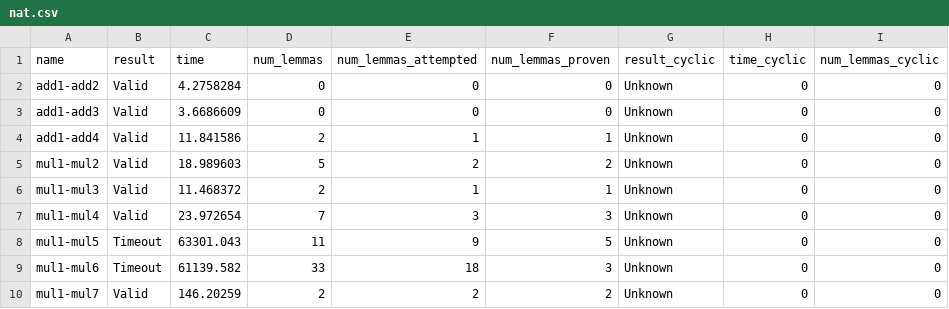
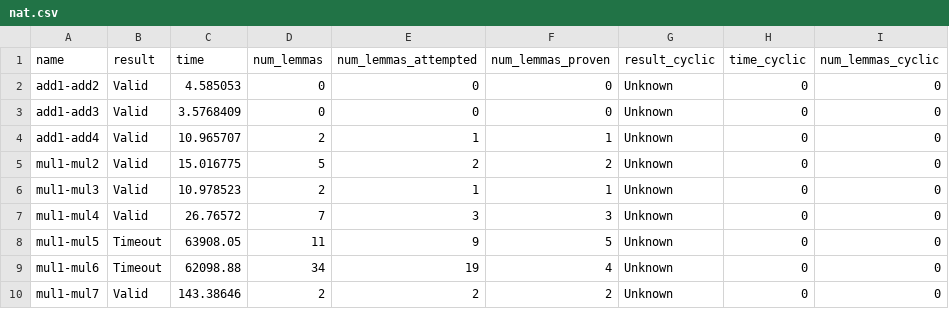
Before and after one commit to jmkjmt/cc-lemma, a CSV file: results/cclemma/nat/nat.csv, drawn as a sheet; only a part is shown; the diff names each change by its address in the sheet, - before the commit and + after, or states it on an @@ line.

```diff
--- a/results/cclemma/nat/nat.csv
+++ b/results/cclemma/nat/nat.csv
-C2 (time): 4.2758284
+C2 (time): 4.585053
-C3 (time): 3.6686609
+C3 (time): 3.5768409
-C4 (time): 11.841586
+C4 (time): 10.965707
-C5 (time): 18.989603
+C5 (time): 15.016775
-C6 (time): 11.468372
+C6 (time): 10.978523
-C7 (time): 23.972654
+C7 (time): 26.76572
-C8 (time): 63301.043
+C8 (time): 63908.05
-C9 (time): 61139.582
+C9 (time): 62098.88
-D9 (num_lemmas): 33
+D9 (num_lemmas): 34
-E9 (num_lemmas_attempted): 18
+E9 (num_lemmas_attempted): 19
-F9 (num_lemmas_proven): 3
+F9 (num_lemmas_proven): 4
-C10 (time): 146.20259
+C10 (time): 143.38646
```
Also changed, not shown: results/summary/cclemma/nat.csv, 8 other files.
